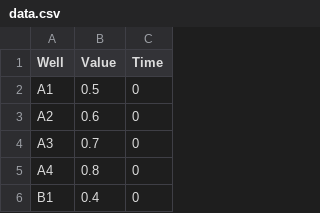
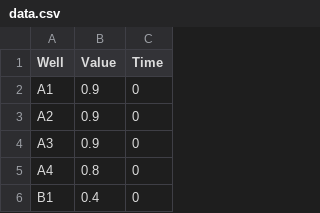
Before and after one commit to margheritabonan/dry-lab-crikit, a CSV file: Datasets/data.csv, drawn as a sheet; only a part is shown.

Commit message:
uploaded wide data set example

```diff
--- a/Datasets/data.csv
+++ b/Datasets/data.csv
@@ -1,5 +1,5 @@
 Well,Value,Time
-A1,0.5,0
-A2,0.6,0
-A3,0.7,0
+A1,0.9,0
+A2,0.9,0
+A3,0.9,0
 A4,0.8,0
```
Also changed, not shown: 1 other file.
